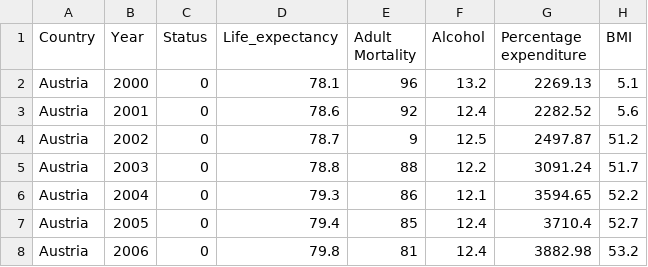
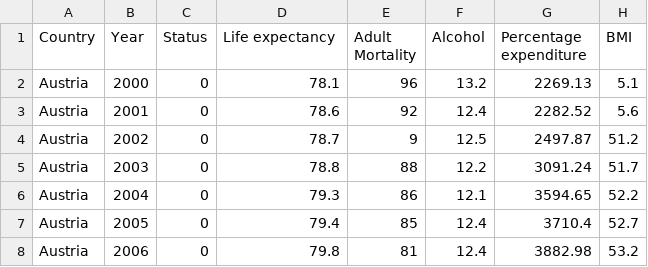
Before and after one commit to sarathishah1/cip, a CSV file: static/csvs/webdata.csv, drawn as a sheet; only a part is shown; the diff names each change by its address in the sheet, - before the commit and + after, or states it on an @@ line.

```diff
--- a/static/csvs/webdata.csv
+++ b/static/csvs/webdata.csv
-D1: Life_expectancy
+D1: Life expectancy
```
Also changed, not shown: static/csvs/Life Expectancy Data Europe Recodificado.csv, 2 other files.
